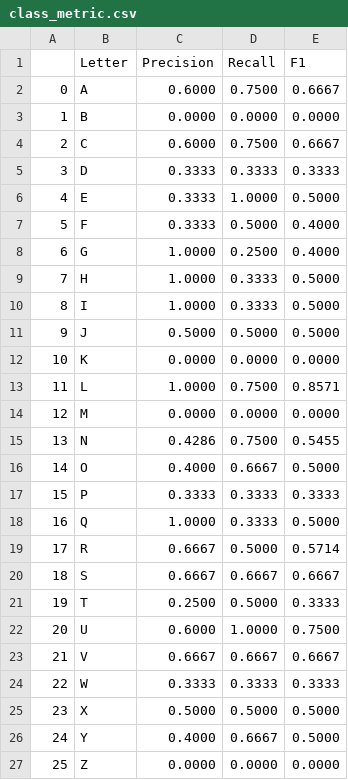
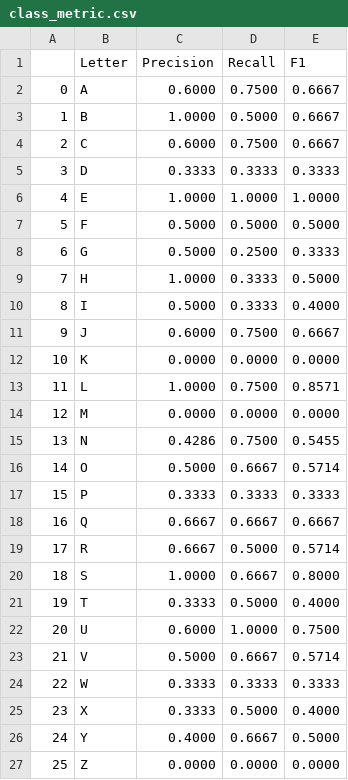
Before and after one commit to mohanadarafe/Hand-written-English-Greek-letter-recognition, a CSV file: reports/Base-DT-DS1/class_metric.csv, drawn as a sheet.

```diff
--- a/reports/Base-DT-DS1/class_metric.csv
+++ b/reports/Base-DT-DS1/class_metric.csv
@@ -2,11 +2,11 @@
 0,A,0.6000,0.7500,0.6667
-1,B,0.0000,0.0000,0.0000
+1,B,1.0000,0.5000,0.6667
 2,C,0.6000,0.7500,0.6667
 3,D,0.3333,0.3333,0.3333
-4,E,0.3333,1.0000,0.5000
-5,F,0.3333,0.5000,0.4000
-6,G,1.0000,0.2500,0.4000
+4,E,1.0000,1.0000,1.0000
+5,F,0.5000,0.5000,0.5000
+6,G,0.5000,0.2500,0.3333
 7,H,1.0000,0.3333,0.5000
-8,I,1.0000,0.3333,0.5000
-9,J,0.5000,0.5000,0.5000
+8,I,0.5000,0.3333,0.4000
+9,J,0.6000,0.7500,0.6667
 10,K,0.0000,0.0000,0.0000
@@ -15,12 +15,12 @@
 13,N,0.4286,0.7500,0.5455
-14,O,0.4000,0.6667,0.5000
+14,O,0.5000,0.6667,0.5714
 15,P,0.3333,0.3333,0.3333
-16,Q,1.0000,0.3333,0.5000
+16,Q,0.6667,0.6667,0.6667
 17,R,0.6667,0.5000,0.5714
-18,S,0.6667,0.6667,0.6667
-19,T,0.2500,0.5000,0.3333
+18,S,1.0000,0.6667,0.8000
+19,T,0.3333,0.5000,0.4000
 20,U,0.6000,1.0000,0.7500
-21,V,0.6667,0.6667,0.6667
+21,V,0.5000,0.6667,0.5714
 22,W,0.3333,0.3333,0.3333
-23,X,0.5000,0.5000,0.5000
+23,X,0.3333,0.5000,0.4000
 24,Y,0.4000,0.6667,0.5000
```
Also changed, not shown: reports/Base-DT-DS1/nolabel-predictions.csv, reports/Base-DT-DS2/class_metric.csv, 32 other files.
